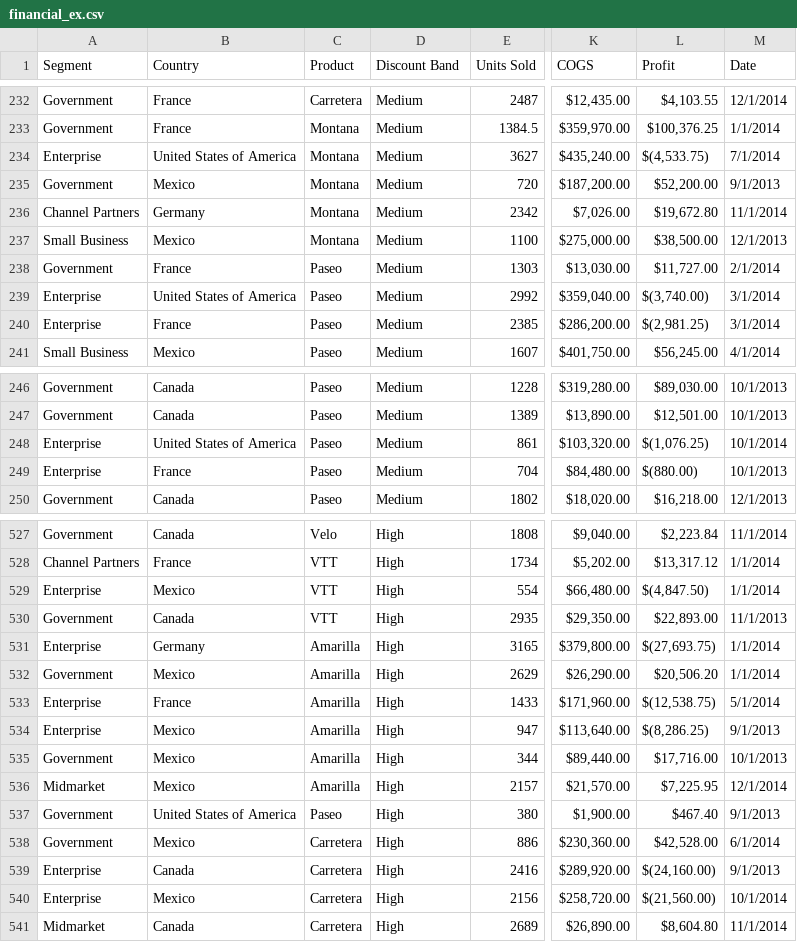
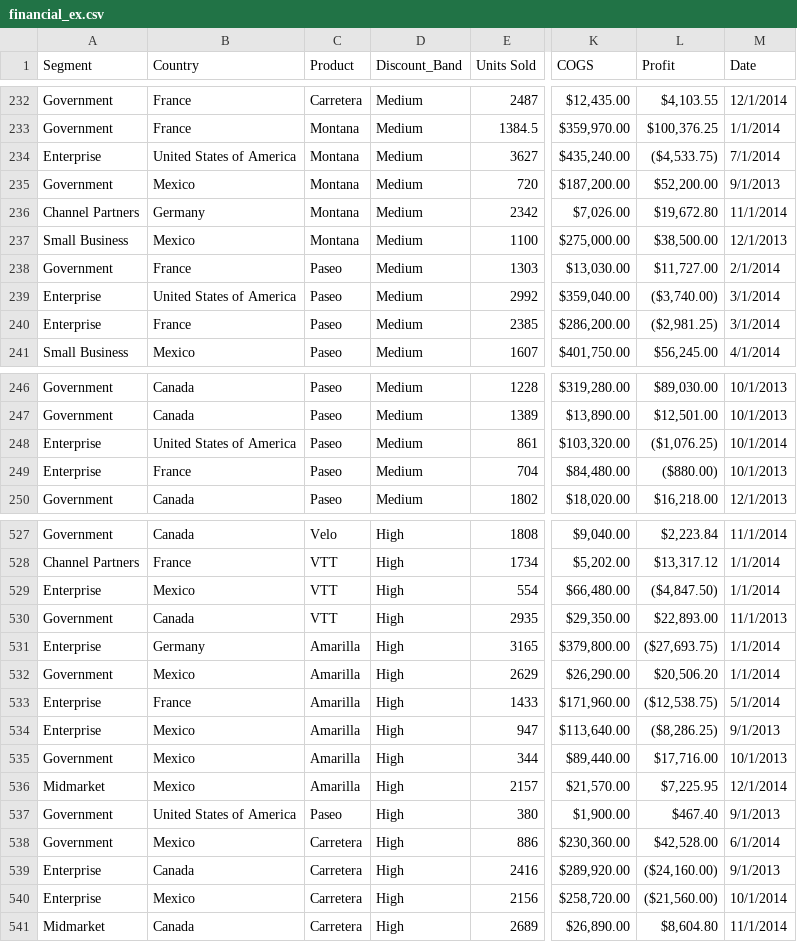
Before and after one commit to JordanEMiner/ChartJS-Using-CSV, a CSV file: public/financial_ex.csv, drawn as a sheet; only a part is shown, gaps mark what is left out; the diff covers the shown part only; the diff names each change by its address in the sheet, - before the commit and + after, or states it on an @@ line.

Commit message:
I fixed the parsing function so now it retrieves all the data from the csv file and stays that way even if the chart is re-rendered. I noticed there is an issue with Code 60 showing up so I still need to fix that.

```diff
--- a/public/financial_ex.csv
+++ b/public/financial_ex.csv
-D1: Discount Band
+D1: Discount_Band
-L234 (Profit): $(4,533.75)
+L234 (Profit): ($4,533.75)
-L239 (Profit): $(3,740.00)
+L239 (Profit): ($3,740.00)
-L240 (Profit): $(2,981.25)
+L240 (Profit): ($2,981.25)
-L248 (Profit): $(1,076.25)
+L248 (Profit): ($1,076.25)
-L249 (Profit): $(880.00)
+L249 (Profit): ($880.00)
-L529 (Profit): $(4,847.50)
+L529 (Profit): ($4,847.50)
-L531 (Profit): $(27,693.75)
+L531 (Profit): ($27,693.75)
-L533 (Profit): $(12,538.75)
+L533 (Profit): ($12,538.75)
-L534 (Profit): $(8,286.25)
+L534 (Profit): ($8,286.25)
-L539 (Profit): $(24,160.00)
+L539 (Profit): ($24,160.00)
-L540 (Profit): $(21,560.00)
+L540 (Profit): ($21,560.00)
```
Also changed, not shown: 47 edited cells elsewhere in this file, 4 other files.
